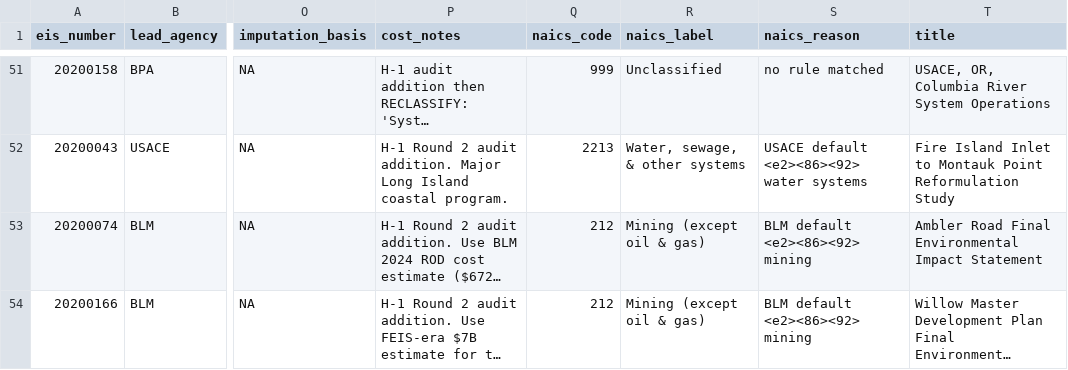
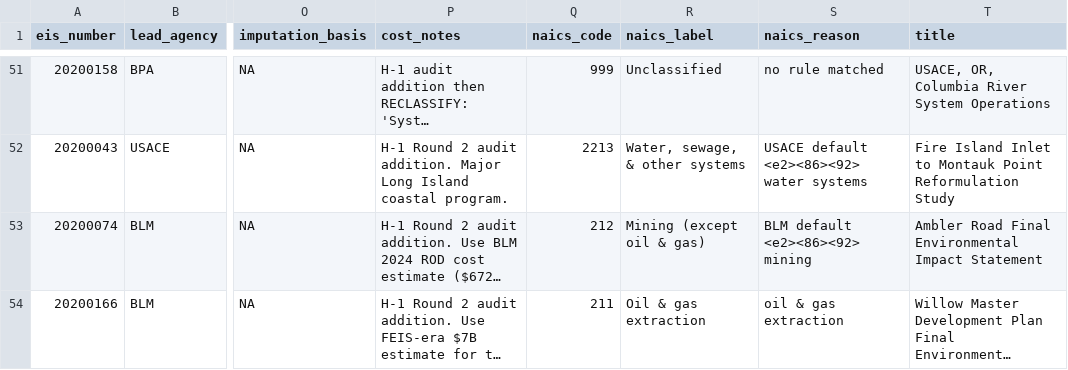
Before and after one commit to jackson-mejia/nepa-project, a CSV file: data/processed/cost_extraction_2020_with_naics.csv, drawn as a sheet; only a part is shown, gaps mark what is left out; long unchanged cells end in …; the diff names each change by its address in the sheet, - before the commit and + after, or states it on an @@ line.

```diff
--- a/data/processed/cost_extraction_2020_with_naics.csv
+++ b/data/processed/cost_extraction_2020_with_naics.csv
-Q54 (naics_code): 212
+Q54 (naics_code): 211
-R54 (naics_label): Mining (except oil & gas)
+R54 (naics_label): Oil & gas extraction
-S54 (naics_reason): BLM default <e2><86><92> mining
+S54 (naics_reason): oil & gas extraction
```
Also changed, not shown: data/processed/cost_extraction_2018_with_naics.csv, data/processed/eis_finals_with_naics.csv, 14 other files.
